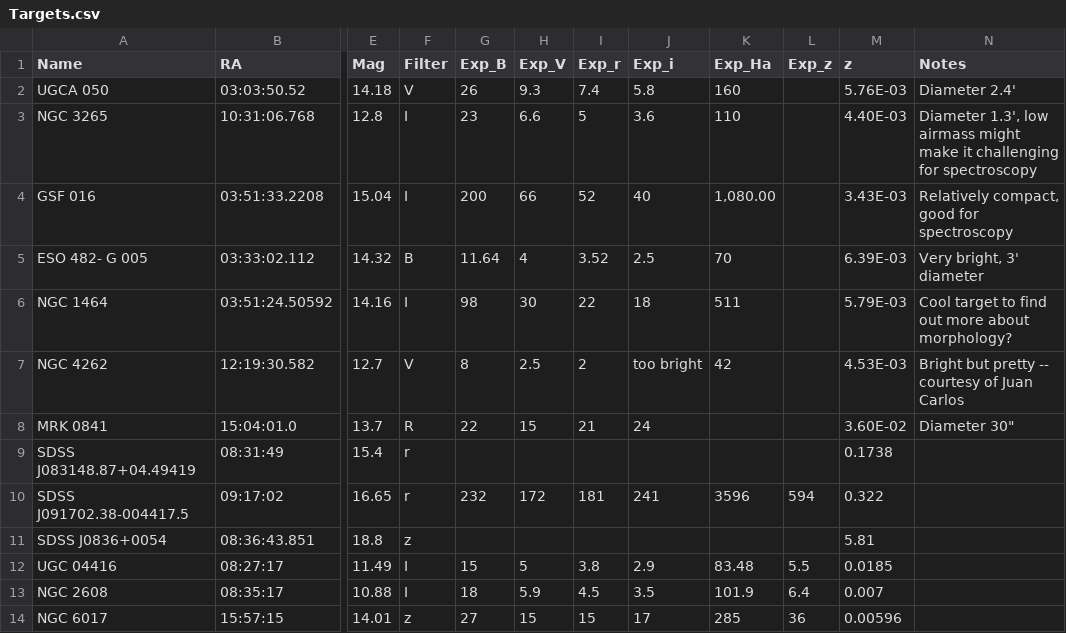
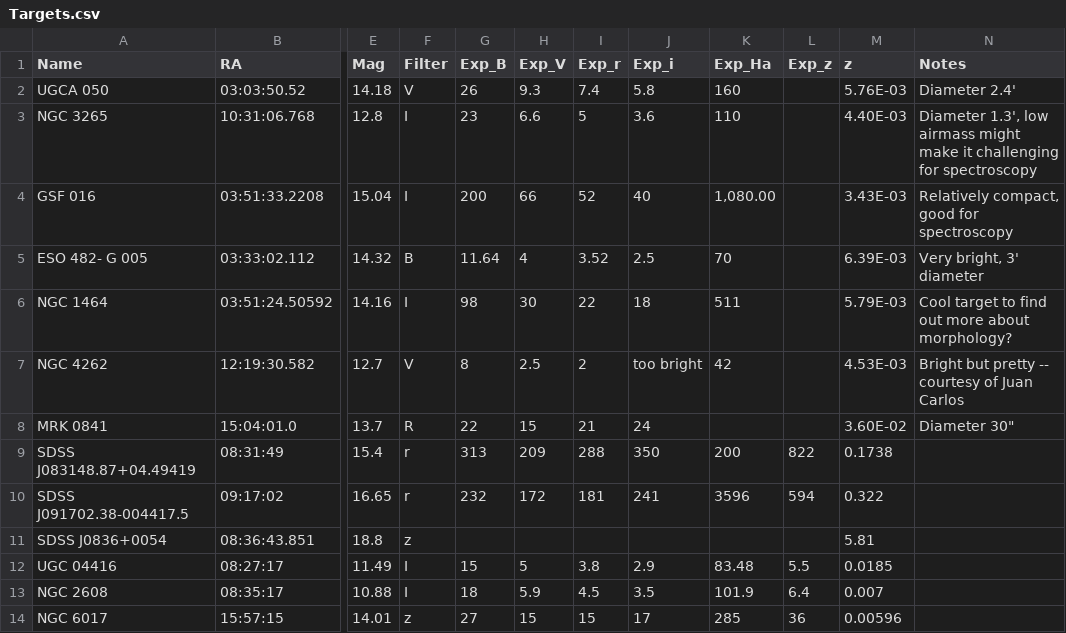
Before and after one commit to jhartke/LaSillaRepo2020, a CSV file: targets/Targets.csv, drawn as a sheet; only a part is shown, gaps mark what is left out; the diff names each change by its address in the sheet, - before the commit and + after, or states it on an @@ line.

Commit message:
Update Targets.csv

```diff
--- a/targets/Targets.csv
+++ b/targets/Targets.csv
-G9 (Exp_B): (empty)
+G9 (Exp_B): 313
-H9 (Exp_V): (empty)
+H9 (Exp_V): 209
-I9 (Exp_r): (empty)
+I9 (Exp_r): 288
-J9 (Exp_i): (empty)
+J9 (Exp_i): 350
-K9 (Exp_Ha): (empty)
+K9 (Exp_Ha): 200
-L9 (Exp_z): (empty)
+L9 (Exp_z): 822
```
